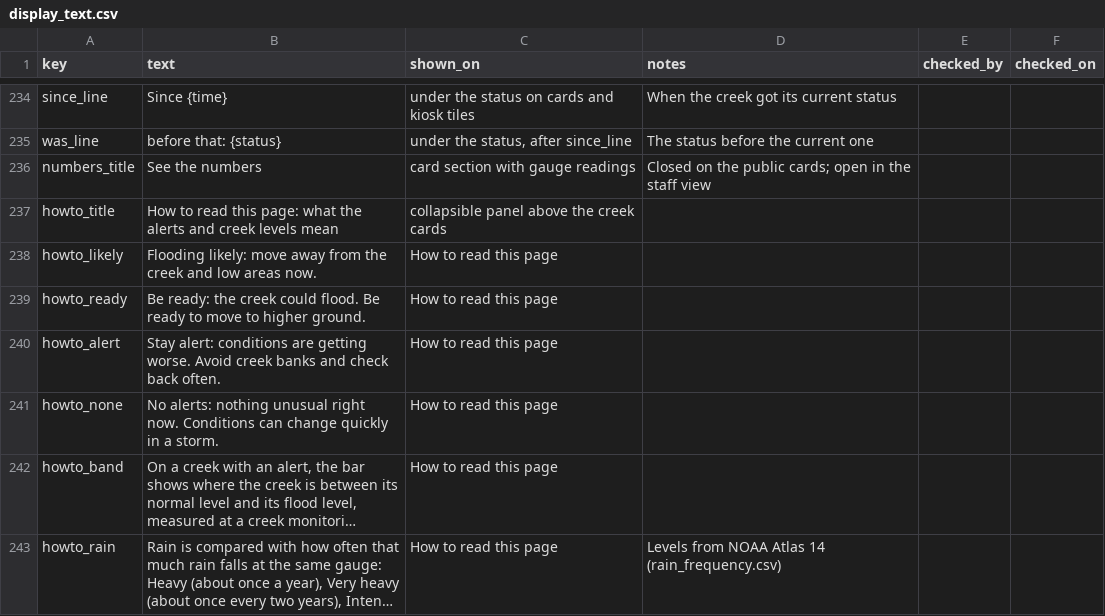
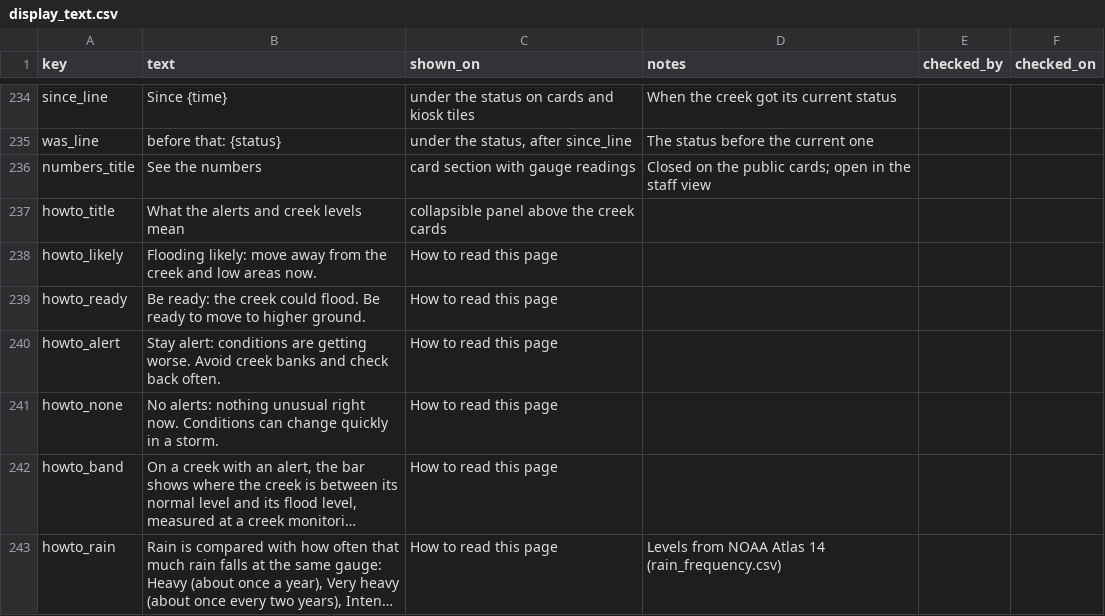
Before and after one commit to OneShorelineSMC/oneshorelinefews, a CSV file: lookups/display_text.csv, drawn as a sheet; only a part is shown, gaps mark what is left out; long unchanged cells end in ….

Commit message:
Add files via upload

```diff
--- a/lookups/display_text.csv
+++ b/lookups/display_text.csv
@@ -236,3 +236,3 @@ was_line,before that: {status},"under the status, after since_line",The status b
 numbers_title,See the numbers,card section with gauge readings,Closed on the public cards; open in the staff view,,
-howto_title,How to read this page: what the alerts and creek levels mean,collapsible panel above the creek cards,,,
+howto_title,What the alerts and creek levels mean,collapsible panel above the creek cards,,,
 howto_likely,Flooding likely: move away from the creek and low areas now.,How to read this page,,,
```
